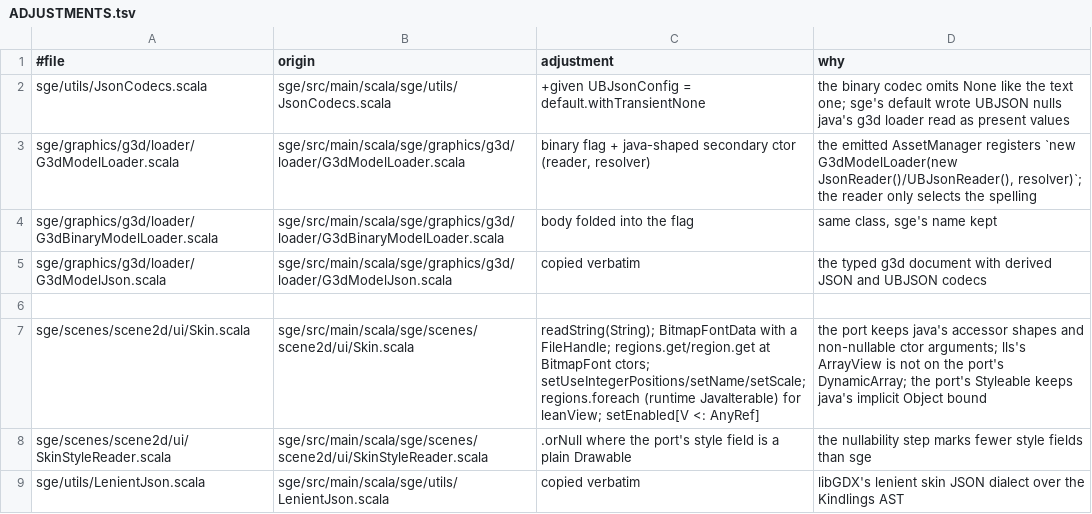
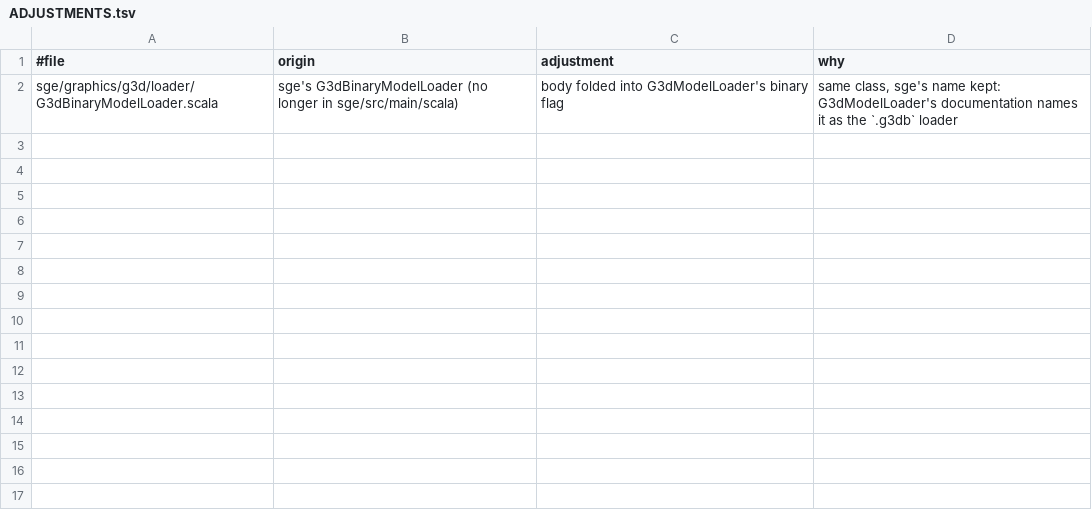
Before and after one commit to kubuszok/sge, a TSV file: sge-port/overrides/json/ADJUSTMENTS.tsv, drawn as a sheet.

```diff
--- a/sge-port/overrides/json/ADJUSTMENTS.tsv
+++ b/sge-port/overrides/json/ADJUSTMENTS.tsv
@@ -1,9 +1,2 @@
 #file	origin	adjustment	why
-sge/utils/JsonCodecs.scala	sge/src/main/scala/sge/utils/JsonCodecs.scala	+given UBJsonConfig = default.withTransientNone	the binary codec omits None like the text one; sge's default wrote UBJSON nulls java's g3d loader read as present values
-sge/graphics/g3d/loader/G3dModelLoader.scala	sge/src/main/scala/sge/graphics/g3d/loader/G3dModelLoader.scala	binary flag + java-shaped secondary ctor (reader, resolver)	the emitted AssetManager registers `new G3dModelLoader(new JsonReader()/UBJsonReader(), resolver)`; the reader only selects the spelling
-sge/graphics/g3d/loader/G3dBinaryModelLoader.scala	sge/src/main/scala/sge/graphics/g3d/loader/G3dBinaryModelLoader.scala	body folded into the flag	same class, sge's name kept
-sge/graphics/g3d/loader/G3dModelJson.scala	sge/src/main/scala/sge/graphics/g3d/loader/G3dModelJson.scala	copied verbatim	the typed g3d document with derived JSON and UBJSON codecs
-
-sge/scenes/scene2d/ui/Skin.scala	sge/src/main/scala/sge/scenes/scene2d/ui/Skin.scala	readString(String); BitmapFontData with a FileHandle; regions.get/region.get at BitmapFont ctors; setUseIntegerPositions/setName/setScale; regions.foreach (runtime JavaIterable) for leanView; setEnabled[V <: AnyRef]	the port keeps java's accessor shapes and non-nullable ctor arguments; lls's ArrayView is not on the port's DynamicArray; the port's Styleable keeps java's implicit Object bound
-sge/scenes/scene2d/ui/SkinStyleReader.scala	sge/src/main/scala/sge/scenes/scene2d/ui/SkinStyleReader.scala	.orNull where the port's style field is a plain Drawable	the nullability step marks fewer style fields than sge
-sge/utils/LenientJson.scala	sge/src/main/scala/sge/utils/LenientJson.scala	copied verbatim	libGDX's lenient skin JSON dialect over the Kindlings AST
+sge/graphics/g3d/loader/G3dBinaryModelLoader.scala	sge's G3dBinaryModelLoader (no longer in sge/src/main/scala)	body folded into G3dModelLoader's binary flag	same class, sge's name kept: G3dModelLoader's documentation names it as the `.g3db` loader
```
Also changed, not shown: .rescale/data/covenant-gate-baseline.tsv, .rescale/data/issues.tsv, 5 other files.
